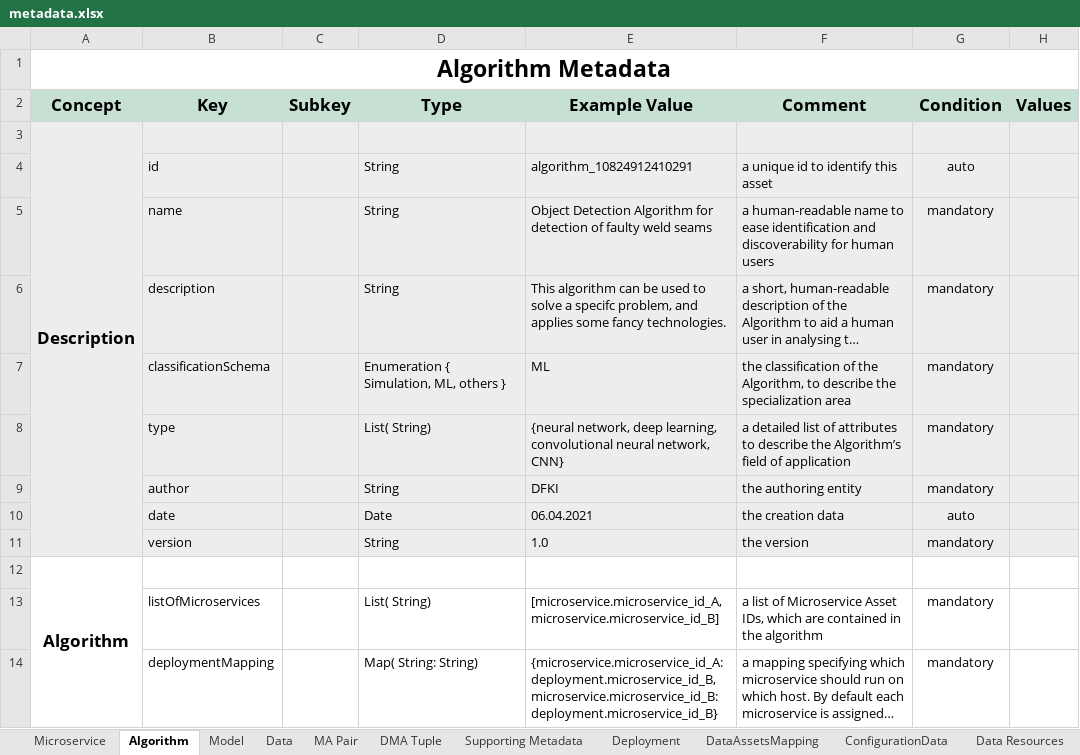
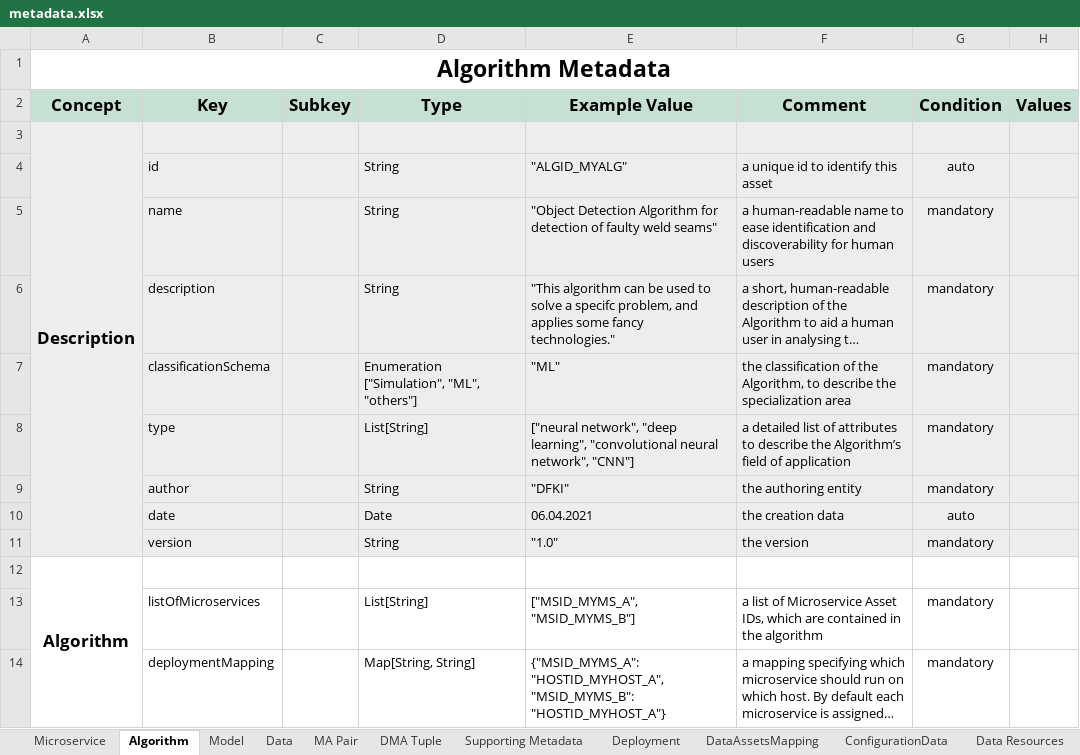
Before and after one commit to DIGITbrain/digitbrain.github.io, an Excel workbook: metadata.xlsx, sheet Algorithm, drawn as a sheet; long unchanged cells end in …; values as stored, in another font and other column widths than the file's, no borders; charts and pictures not drawn; the diff names each change by its address in the sheet, - before the commit and + after, or states it on an @@ line.

Commit message:
docs(all): clean-up examples and types

```diff
--- a/metadata.xlsx (sheet Algorithm)
+++ b/metadata.xlsx (sheet Algorithm)
-E4 (Example Value): algorithm_10824912410291
+E4 (Example Value): "ALGID_MYALG"
-E5 (Example Value): Object Detection Algorithm for detection of faulty weld seams
+E5 (Example Value): "Object Detection Algorithm for detection of faulty weld seams"
-E6 (Example Value): This algorithm can be used to solve a specifc problem, and applies some fancy technologies.
+E6 (Example Value): "This algorithm can be used to solve a specifc problem, and applies some fancy technologies."
-D7 (Type): Enumeration { Simulation, ML, others }
+D7 (Type): Enumeration ["Simulation", "ML", "others"]
-E7 (Example Value): ML
+E7 (Example Value): "ML"
-D8 (Type): List( String)
+D8 (Type): List[String]
-E8 (Example Value): {neural network, deep learning, convolutional neural network, CNN}
+E8 (Example Value): ["neural network", "deep learning", "convolutional neural network", "CNN"]
-E9 (Example Value): DFKI
+E9 (Example Value): "DFKI"
-E11 (Example Value): 1.0
+E11 (Example Value): "1.0"
-D13 (Type): List( String)
+D13 (Type): List[String]
-E13 (Example Value): [microservice.microservice_id_A, microservice.microservice_id_B]
+E13 (Example Value): ["MSID_MYMS_A", "MSID_MYMS_B"]
-D14 (Type): Map( String: String)
+D14 (Type): Map[String, String]
-E14 (Example Value): {microservice.microservice_id_A: deployment.microservice_id_B, microservice.microservice_id_B: deployment.microservice_id_B}
+E14 (Example Value): {"MSID_MYMS_A": "HOSTID_MYHOST_A", "MSID_MYMS_B": "HOSTID_MYHOST_A"}
```
Also changed, not shown: sheet Data Resources, sheet Microservice, sheet Data, sheet Deployment, sheet Metrics, sheet DataAssetsMapping, 5 more sheets, charts or pictures.
